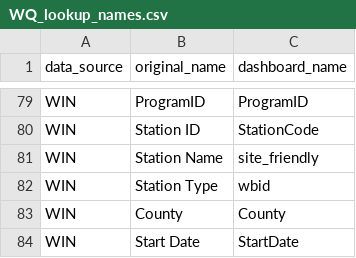
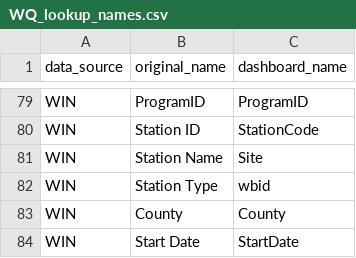
Before and after one commit to GTMNERR-Science-Transfer/dashboard-development, a CSV file: 03_Data_for_app/waterquality/WQ_lookup_names.csv, drawn as a sheet; only a part is shown, gaps mark what is left out.

Commit message:
Moved creation of location data out of algae page, to part of algae cleaning data. But due to merging of data with WQ locations for explore page, had to mess around with the column name for the sites. TL;DR the column(s) that used to be called site_friendly are now called Site everywhere

```diff
--- a/03_Data_for_app/waterquality/WQ_lookup_names.csv
+++ b/03_Data_for_app/waterquality/WQ_lookup_names.csv
@@ -80,3 +80,3 @@ WIN,ProgramID,ProgramID
 WIN,Station ID,StationCode
-WIN,Station Name,site_friendly
+WIN,Station Name,Site
 WIN,Station Type,wbid
```
Also changed, not shown: 01_Data_raw/Water_Quality/Guana_WQ/guana_data_dictionary_updateGK.csv, 14 other files.
